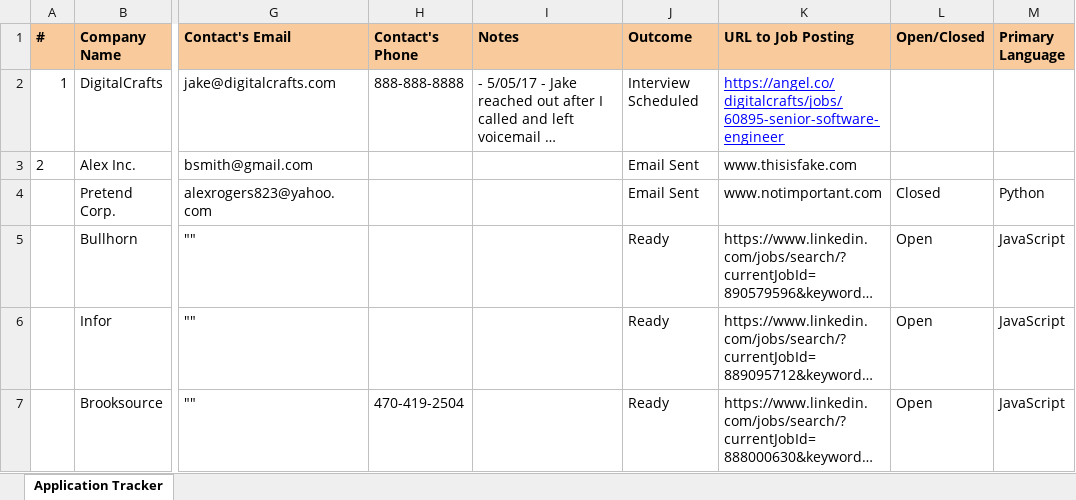
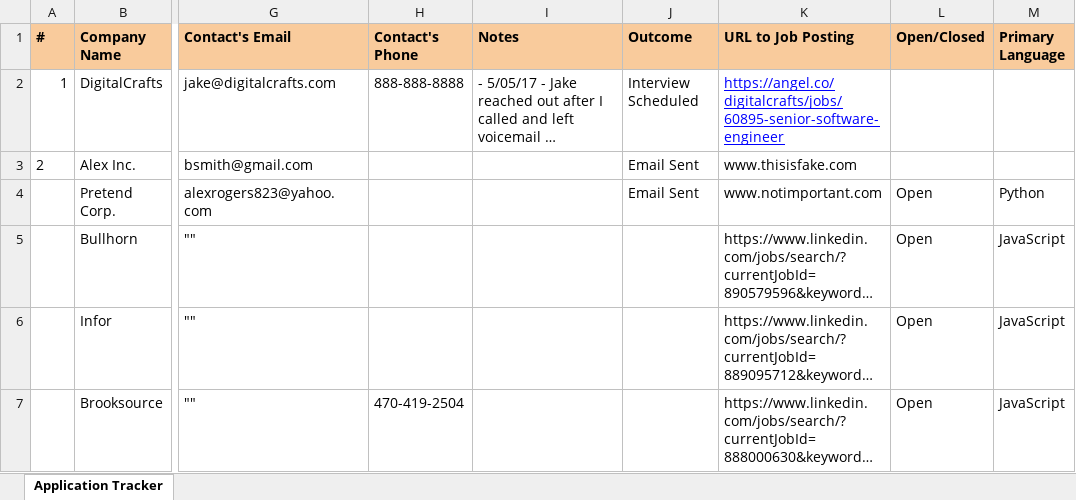
Before and after one commit to alexrogers823/job-tracker, an Excel workbook: Job_Search_Tracker_Template.xlsx, sheet Application Tracker, drawn as a sheet; only a part is shown, gaps mark what is left out; long unchanged cells end in …; values as stored, in another font and other column widths than the file's, no borders; the diff names each change by its address in the sheet, - before the commit and + after, or states it on an @@ line.

Commit message:
Took out active companies specific to Alex

```diff
--- a/Job_Search_Tracker_Template.xlsx (sheet Application Tracker)
+++ b/Job_Search_Tracker_Template.xlsx (sheet Application Tracker)
-L4 (Open/Closed): Closed
+L4 (Open/Closed): Open
-J5:J7 (Outcome): Ready
+J5:J7 (Outcome): (empty)
```
